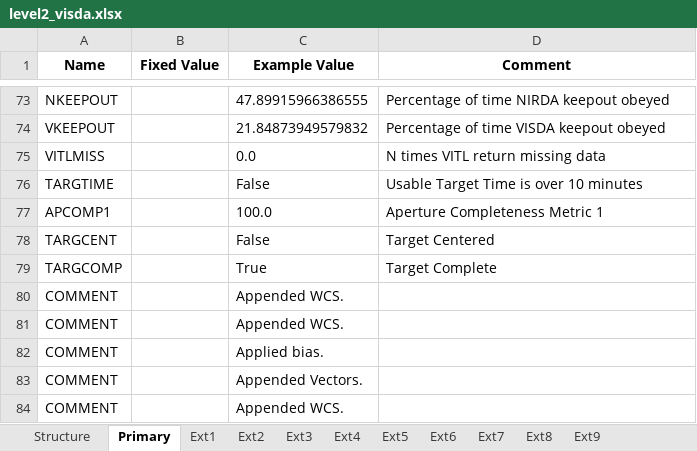
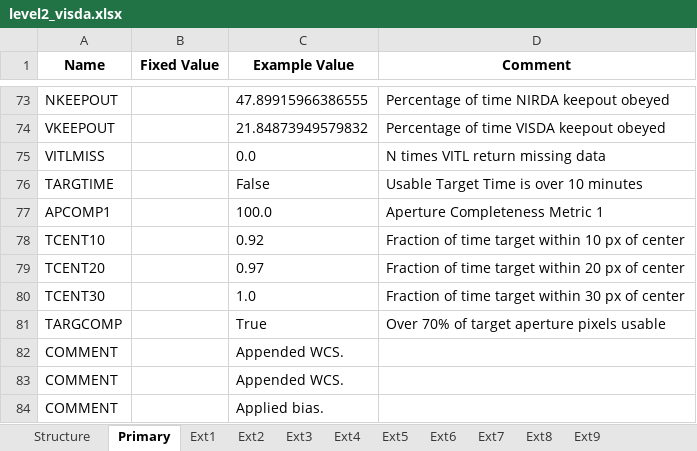
Before and after one commit to PandoraMission/pandora-fits, an Excel workbook: src/pandorafits/formats/visda/level2_visda.xlsx, sheet Primary, drawn as a sheet; only a part is shown, gaps mark what is left out; the shorter side is filled out with more unchanged rows; values as stored, in another font and other column widths than the file's, no borders; removed rows and columns are numbered as before the commit, all else as after; the diff names each change by its address in the sheet, - before the commit and + after, or states it on an @@ line.

```diff
--- a/src/pandorafits/formats/visda/level2_visda.xlsx (sheet Primary)
+++ b/src/pandorafits/formats/visda/level2_visda.xlsx (sheet Primary)
-row 78: TARGCENT |  | False | Target Centered
+row 78: TCENT10 |  | 0.92 | Fraction of time target within 10 px of center
+row 79: TCENT20 |  | 0.97 | Fraction of time target within 20 px of center
+row 80: TCENT30 |  | 1.0 | Fraction of time target within 30 px of center
-D81 (Comment): Target Complete
+D81 (Comment): Over 70% of target aperture pixels usable
```
Also changed, not shown: src/pandorafits/formats/nirda/level2_nirda.xlsx, 5 other files.
